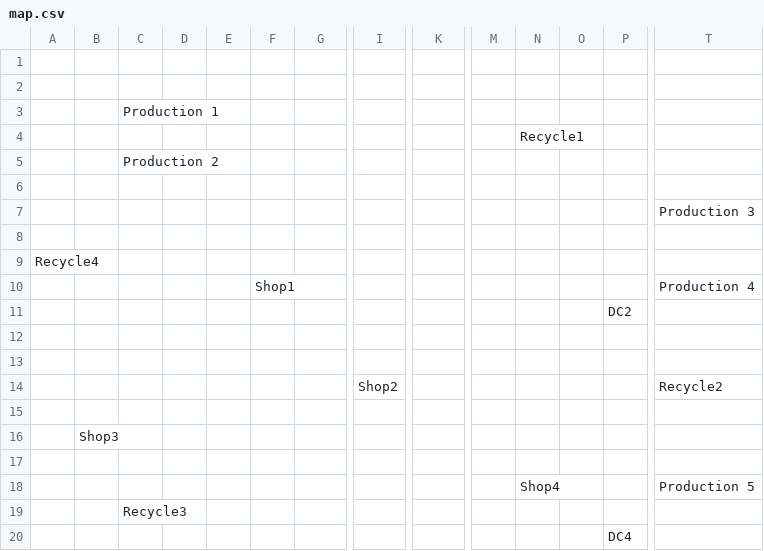
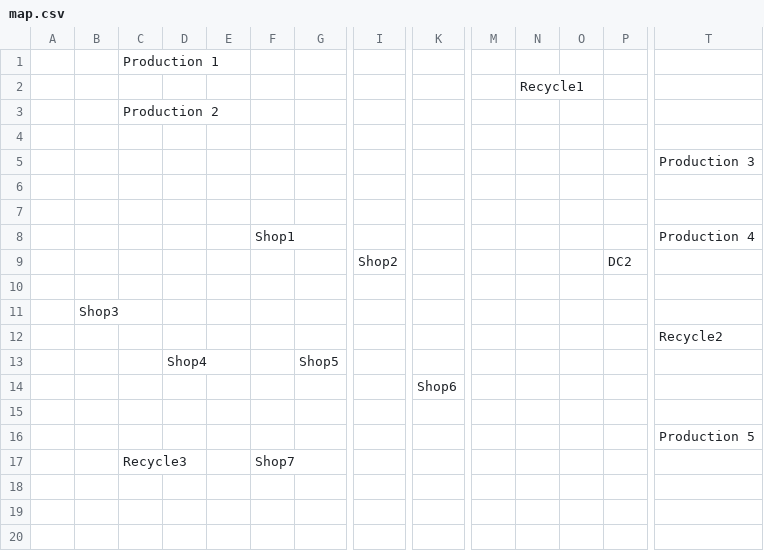
Before and after one commit to quanglochuynh/myprojects, a CSV file: Python/PSO/Logdes/logdes_data/map.csv, drawn as a sheet; only a part is shown, gaps mark what is left out; removed rows and columns are numbered as before the commit, all else as after; rows hold the shown columns only; the diff names each change by its address in the sheet, - before the commit and + after, or states it on an @@ line.

```diff
--- a/Python/PSO/Logdes/logdes_data/map.csv
+++ b/Python/PSO/Logdes/logdes_data/map.csv
-row 1: (empty)
-row 2: (empty)
-A7: Recycle4
+A7: (empty)
-row 11:  |  |  |  |  |  |  |  |  |  |  |  | DC2
-row 9: (empty)
+row 9:  |  |  |  |  |  |  | Shop2 |  |  |  |  | DC2
-row 13: (empty)
-row 14:  |  |  |  |  |  |  | Shop2 |  |  |  |  |  | Recycle2
+row 12:  |  |  |  |  |  |  |  |  |  |  |  |  | Recycle2
+row 13:  |  |  | Shop4 |  |  | Shop5
+row 14:  |  |  |  |  |  |  |  | Shop6
-N16: Shop4
+N16: (empty)
-F17: (empty)
+F17: Shop7
-row 20:  |  |  |  |  |  |  |  |  |  |  |  | DC4
```
Also changed, not shown: Python/PSO/Logdes/logdes_data/data.csv, 1 other file.
